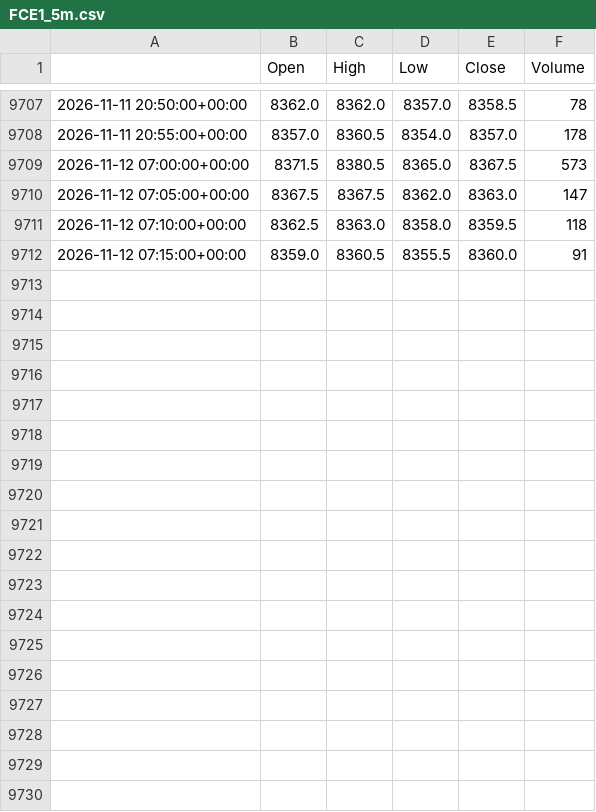
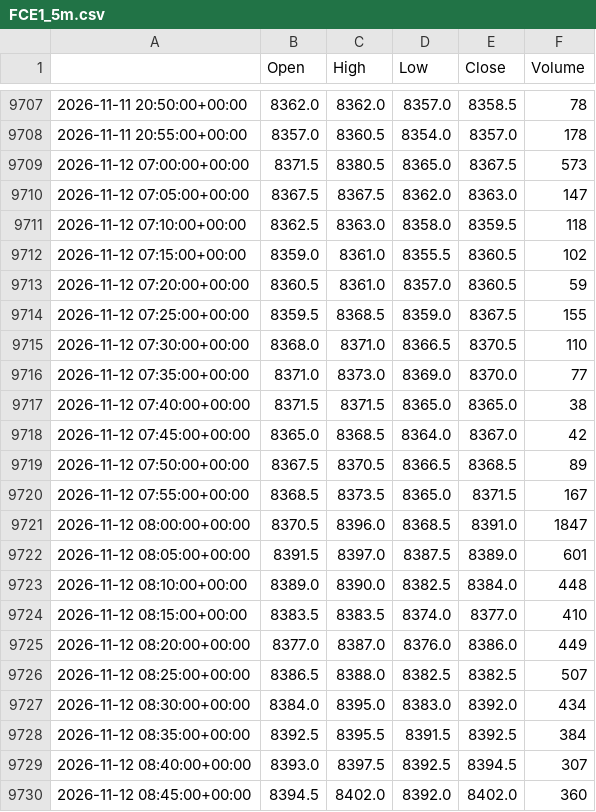
Before and after one commit to loljack01/AutoTrader, a CSV file: data/cache/FCE1_5m.csv, drawn as a sheet; only a part is shown, gaps mark what is left out; the diff covers the shown part only.

```diff
--- a/data/cache/FCE1_5m.csv
+++ b/data/cache/FCE1_5m.csv
@@ -9711,2 +9711,20 @@
 2026-11-12 07:10:00+00:00,8362.5,8363.0,8358.0,8359.5,118
-2026-11-12 07:15:00+00:00,8359.0,8360.5,8355.5,8360.0,91
+2026-11-12 07:15:00+00:00,8359.0,8361.0,8355.5,8360.5,102
+2026-11-12 07:20:00+00:00,8360.5,8361.0,8357.0,8360.5,59
+2026-11-12 07:25:00+00:00,8359.5,8368.5,8359.0,8367.5,155
+2026-11-12 07:30:00+00:00,8368.0,8371.0,8366.5,8370.5,110
+2026-11-12 07:35:00+00:00,8371.0,8373.0,8369.0,8370.0,77
+2026-11-12 07:40:00+00:00,8371.5,8371.5,8365.0,8365.0,38
+2026-11-12 07:45:00+00:00,8365.0,8368.5,8364.0,8367.0,42
+2026-11-12 07:50:00+00:00,8367.5,8370.5,8366.5,8368.5,89
+2026-11-12 07:55:00+00:00,8368.5,8373.5,8365.0,8371.5,167
+2026-11-12 08:00:00+00:00,8370.5,8396.0,8368.5,8391.0,1847
+2026-11-12 08:05:00+00:00,8391.5,8397.0,8387.5,8389.0,601
+2026-11-12 08:10:00+00:00,8389.0,8390.0,8382.5,8384.0,448
+2026-11-12 08:15:00+00:00,8383.5,8383.5,8374.0,8377.0,410
+2026-11-12 08:20:00+00:00,8377.0,8387.0,8376.0,8386.0,449
+2026-11-12 08:25:00+00:00,8386.5,8388.0,8382.5,8382.5,507
+2026-11-12 08:30:00+00:00,8384.0,8395.0,8383.0,8392.0,434
+2026-11-12 08:35:00+00:00,8392.5,8395.5,8391.5,8392.5,384
+2026-11-12 08:40:00+00:00,8393.0,8397.5,8392.5,8394.5,307
+2026-11-12 08:45:00+00:00,8394.5,8402.0,8392.0,8402.0,360
```
Also changed, not shown: 14 added rows elsewhere in this file, data/cache/FCE1_15m.csv.
